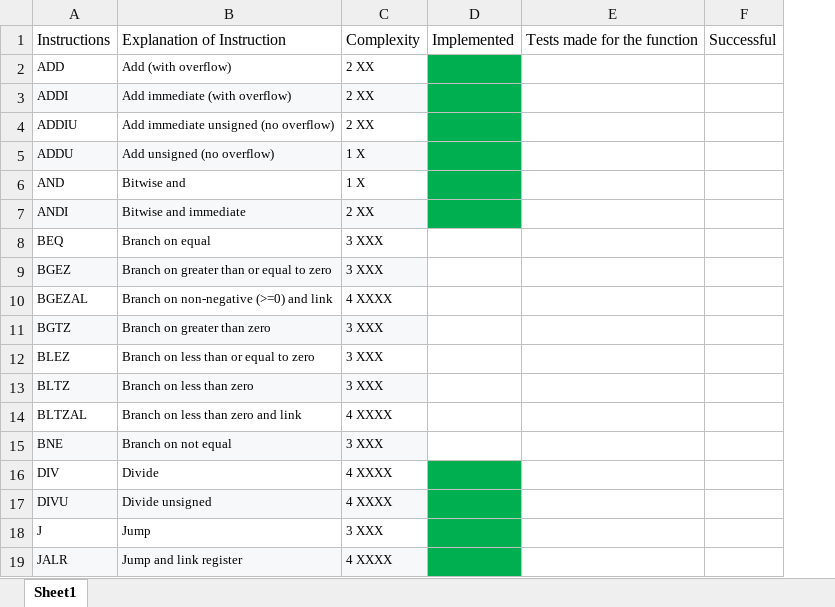
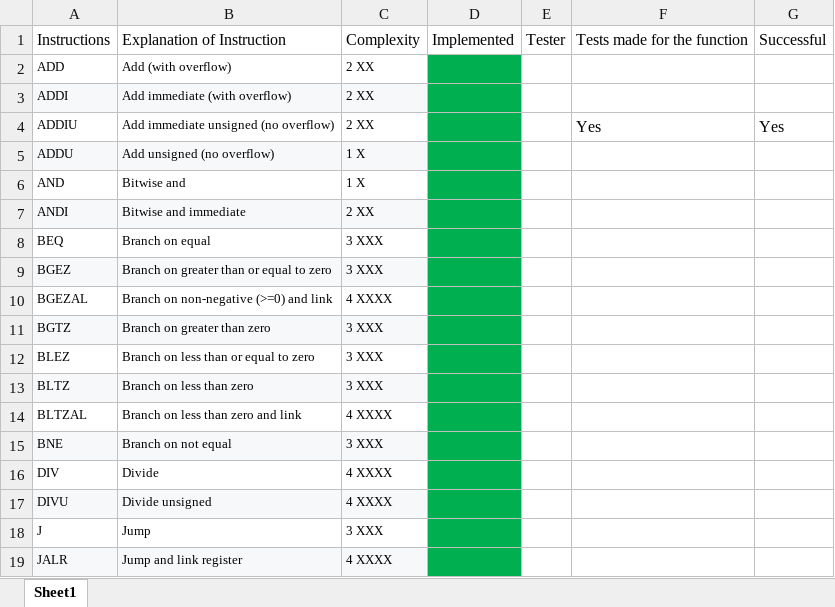
Before and after one commit to Barrometer/EIE2-MIPS-Simulator, an Excel workbook: ListOfInstructions.xlsx, sheet Sheet1, drawn as a sheet; only a part is shown; values as stored, in another font and other column widths than the file's, no borders; addresses are those after the commit; the diff covers the shown part only; the diff names each change by its address in the sheet, - before the commit and + after, or states it on an @@ line.

Commit message:
Updated spreadsheet

```diff
--- a/ListOfInstructions.xlsx (sheet Sheet1)
+++ b/ListOfInstructions.xlsx (sheet Sheet1)
+column E, row 1: Tester
-F4: (empty)
+F4: Yes
-G4: (empty)
+G4: Yes
-D8:D15 fill: none
+D8:D15 fill: #00B050
```
Also changed, not shown: cell formats elsewhere in this sheet.
